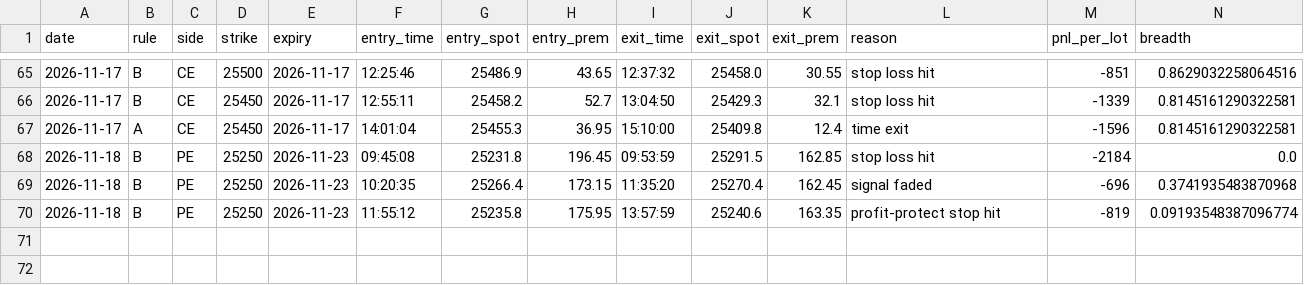
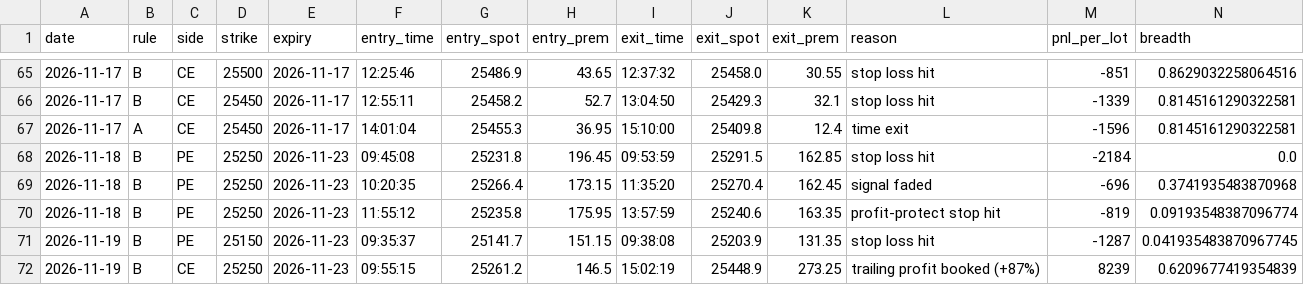
Before and after one commit to deepaknarsaria/nifty-signals, a CSV file: paper_trades.csv, drawn as a sheet; only a part is shown, gaps mark what is left out; rows hold the shown columns only; the diff names each change by its address in the sheet, - before the commit and + after, or states it on an @@ line.

```diff
--- a/paper_trades.csv
+++ b/paper_trades.csv
+row 71: 2026-11-19 | B | PE | 25150 | 2026-11-23 | 09:35:37 | 25141.7 | 151.15 | 09:38:08 | 25203.9 | 131.35 | stop loss hit | -1287 | 0.041935483870967745
+row 72: 2026-11-19 | B | CE | 25250 | 2026-11-23 | 09:55:15 | 25261.2 | 146.5 | 15:02:19 | 25448.9 | 273.25 | trailing profit booked (+87%) | 8239 | 0.6209677419354839
```
Also changed, not shown: hedge_trades.csv, lab_results.csv, 3 other files.
